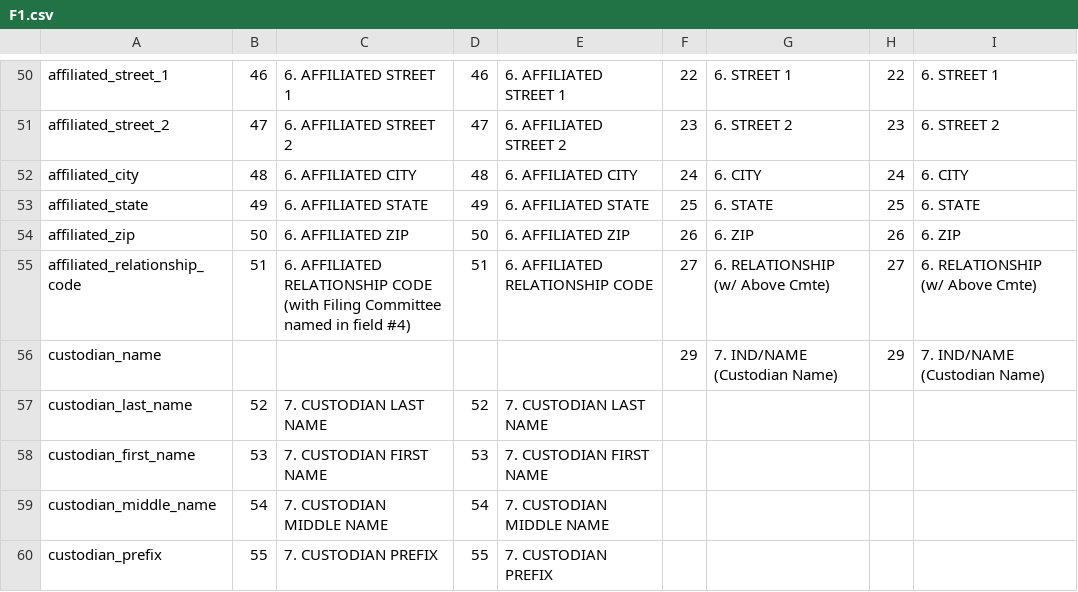
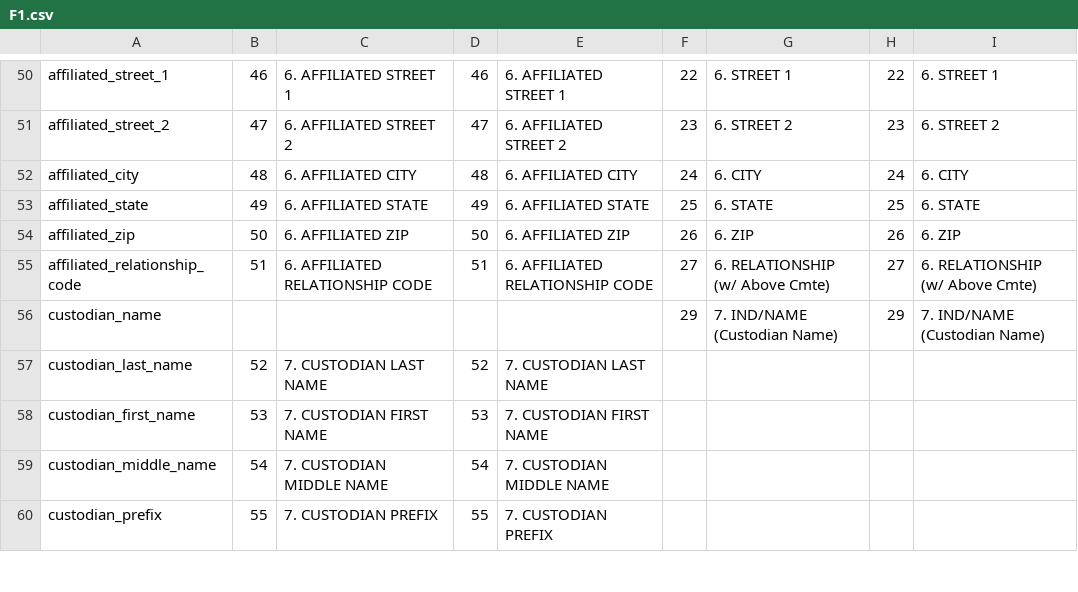
Before and after one commit to nytimes/Fech, a CSV file: sources/F1.csv, drawn as a sheet; only a part is shown, gaps mark what is left out.

```diff
--- a/sources/F1.csv
+++ b/sources/F1.csv
@@ -54,4 +54,3 @@ affiliated_state,49,6. AFFILIATED STATE,49,6. AFFILIATED STATE,25,6. STATE,25,6.
 affiliated_zip,50,6. AFFILIATED ZIP,50,6. AFFILIATED ZIP,26,6. ZIP,26,6. ZIP
-affiliated_relationship_code,51,"6. AFFILIATED RELATIONSHIP CODE
-  (with Filing Committee named in field #4)",51,6. AFFILIATED RELATIONSHIP CODE,27,6. RELATIONSHIP (w/ Above Cmte),27,6. RELATIONSHIP (w/ Above Cmte)
+affiliated_relationship_code,51,"6. AFFILIATED RELATIONSHIP CODE",51,6. AFFILIATED RELATIONSHIP CODE,27,6. RELATIONSHIP (w/ Above Cmte),27,6. RELATIONSHIP (w/ Above Cmte)
 custodian_name,,,,,29,7. IND/NAME  (Custodian Name),29,7. IND/NAME  (Custodian Name)
```
Also changed, not shown: 1 other file.
